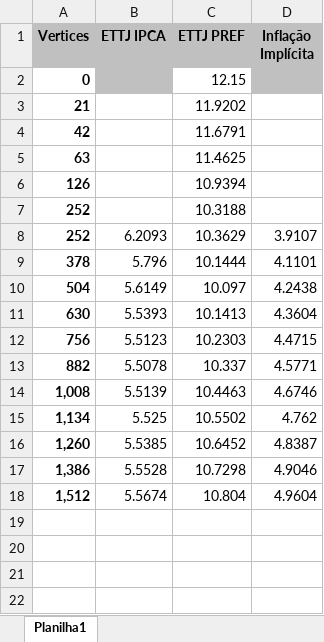
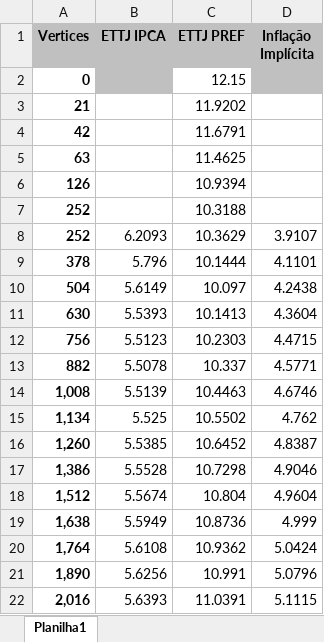
Before and after one commit to lauroteles/Mesa_de_opera-es, an Excel workbook: curva.xlsx, sheet Planilha1, drawn as a sheet; values as stored, in another font and other column widths than the file's, no borders; the diff names each change by its address in the sheet, - before the commit and + after, or states it on an @@ line.

Commit message:
Add files via upload

```diff
--- a/curva.xlsx (sheet Planilha1)
+++ b/curva.xlsx (sheet Planilha1)
+row 19: 1,638 | 5.5949 | 10.8736 | 4.999
+row 20: 1,764 | 5.6108 | 10.9362 | 5.0424
+row 21: 1,890 | 5.6256 | 10.991 | 5.0796
+row 22: 2,016 | 5.6393 | 11.0391 | 5.1115
```
